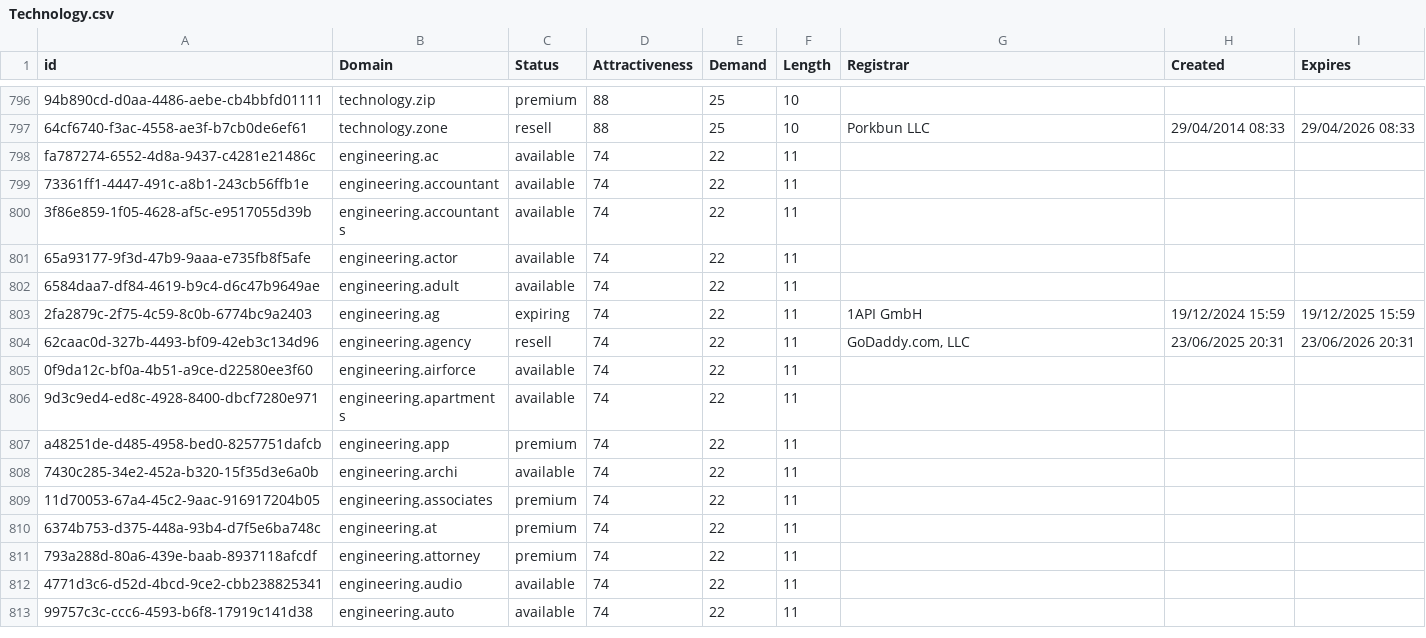
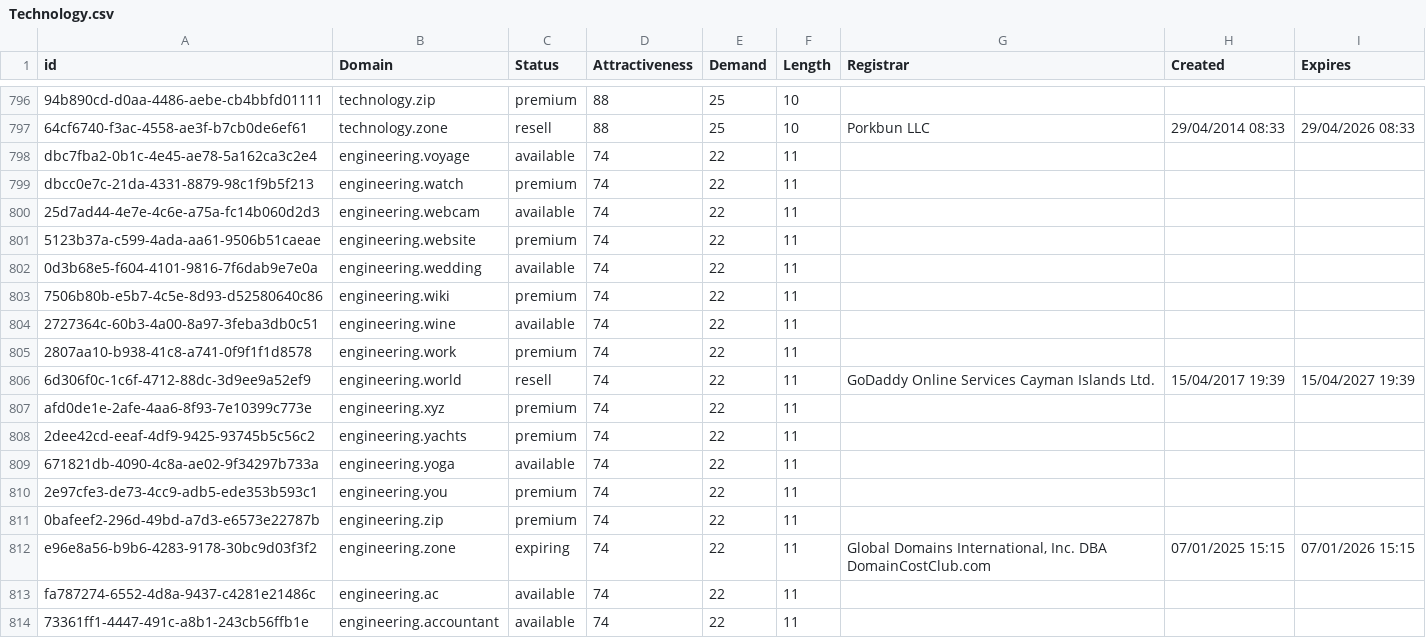
Before and after one commit to UniqueDomains/technology-oneword-domains, a CSV file: Technology.csv, drawn as a sheet; only a part is shown, gaps mark what is left out; the shorter side is filled out with more unchanged rows; the diff covers the shown part only; the diff names each change by its address in the sheet, - before the commit and + after, or states it on an @@ line.

Commit message:
Domains update

```diff
--- a/Technology.csv
+++ b/Technology.csv
+row 798: dbc7fba2-0b1c-4e45-ae78-5a162ca3c2e4 | engineering.voyage | available | 74 | 22 | 11
+row 799: dbcc0e7c-21da-4331-8879-98c1f9b5f213 | engineering.watch | premium | 74 | 22 | 11
+row 800: 25d7ad44-4e7e-4c6e-a75a-fc14b060d2d3 | engineering.webcam | available | 74 | 22 | 11
+row 801: 5123b37a-c599-4ada-aa61-9506b51caeae | engineering.website | premium | 74 | 22 | 11
+row 802: 0d3b68e5-f604-4101-9816-7f6dab9e7e0a | engineering.wedding | available | 74 | 22 | 11
+row 803: 7506b80b-e5b7-4c5e-8d93-d52580640c86 | engineering.wiki | premium | 74 | 22 | 11
+row 804: 2727364c-60b3-4a00-8a97-3feba3db0c51 | engineering.wine | available | 74 | 22 | 11
+row 805: 2807aa10-b938-41c8-a741-0f9f1f1d8578 | engineering.work | premium | 74 | 22 | 11
+row 806: 6d306f0c-1c6f-4712-88dc-3d9ee9a52ef9 | engineering.world | resell | 74 | 22 | 11 | GoDaddy Online Services Cayman Islands Ltd. | 15/04/2017 19:39 | 15/04/2027 19:39
+row 807: afd0de1e-2afe-4aa6-8f93-7e10399c773e | engineering.xyz | premium | 74 | 22 | 11
+row 808: 2dee42cd-eeaf-4df9-9425-93745b5c56c2 | engineering.yachts | premium | 74 | 22 | 11
+row 809: 671821db-4090-4c8a-ae02-9f34297b733a | engineering.yoga | available | 74 | 22 | 11
+row 810: 2e97cfe3-de73-4cc9-adb5-ede353b593c1 | engineering.you | premium | 74 | 22 | 11
+row 811: 0bafeef2-296d-49bd-a7d3-e6573e22787b | engineering.zip | premium | 74 | 22 | 11
+row 812: e96e8a56-b9b6-4283-9178-30bc9d03f3f2 | engineering.zone | expiring | 74 | 22 | 11 | Global Domains International, Inc. DBA DomainCostClub.com | 07/01/2025 15:15 | 07/01/2026 15:15
```
Also changed, not shown: 15 removed rows elsewhere in this file, 2 other files.
